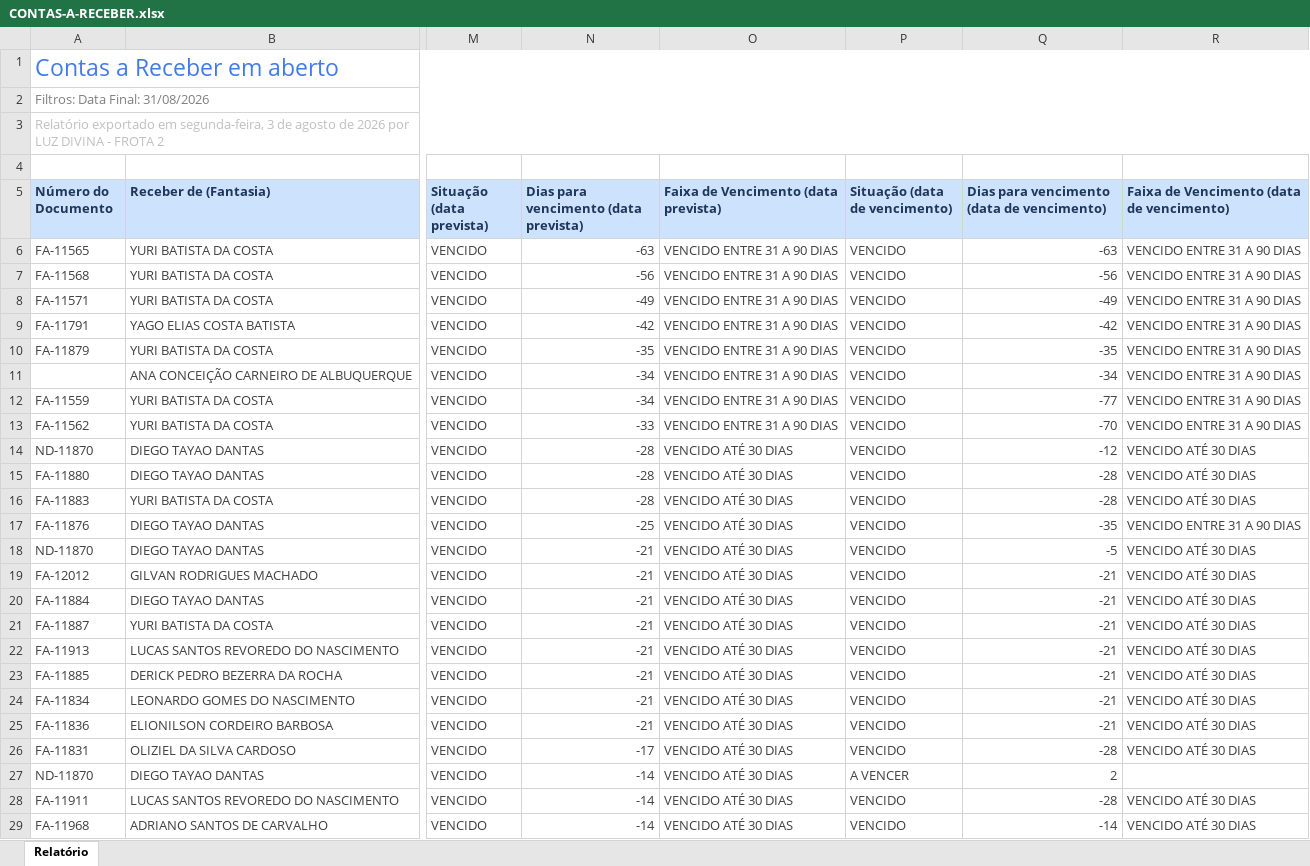
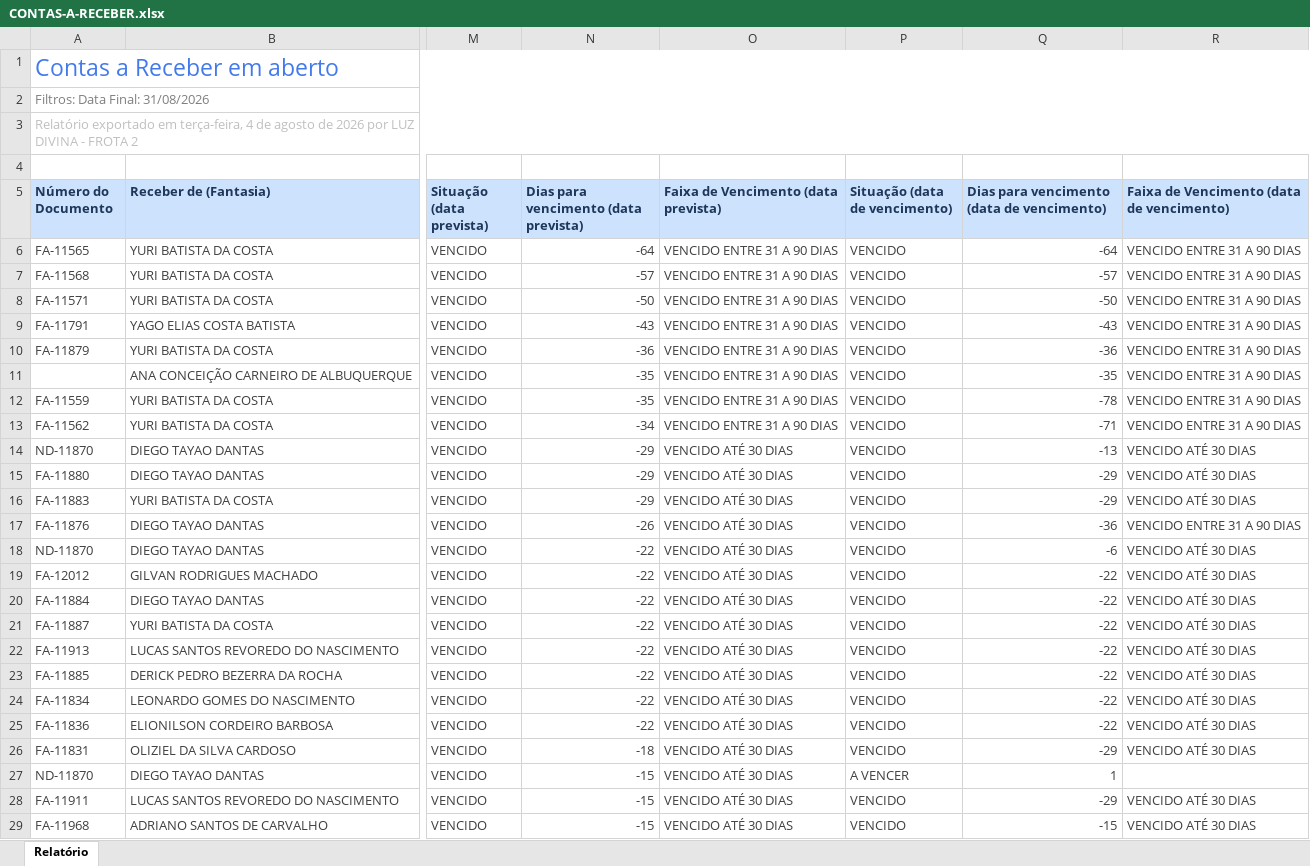
Before and after one commit to grupoativuz/Dashboard-Ativuz, an Excel workbook: planilhas/CONTAS-A-RECEBER.xlsx, sheet Relatório, drawn as a sheet; only a part is shown, gaps mark what is left out; values as stored, in another font and other column widths than the file's, no borders; the diff covers the shown part only; the diff names each change by its address in the sheet, - before the commit and + after, or states it on an @@ line.

Commit message:
chore: atualiza CONTAS-A-RECEBER.xlsx via automação (Gmail)

```diff
--- a/planilhas/CONTAS-A-RECEBER.xlsx (sheet Relatório)
+++ b/planilhas/CONTAS-A-RECEBER.xlsx (sheet Relatório)
-A3 (Número do Documento): …exportado em segunda-feira, 3 de agosto…
+A3 (Número do Documento): …exportado em terça-feira, 4 de agosto…
-N6: -63
+N6: -64
-Q6: -63
+Q6: -64
-N7: -56
+N7: -57
-Q7: -56
+Q7: -57
-N8: -49
+N8: -50
-Q8: -49
+Q8: -50
-N9: -42
+N9: -43
-Q9: -42
+Q9: -43
-N10: -35
+N10: -36
-Q10: -35
+Q10: -36
-N11:N12: -34
+N11:N12: -35
-Q11: -34
+Q11: -35
-Q12: -77
+Q12: -78
-N13: -33
+N13: -34
-Q13: -70
+Q13: -71
-N14:N16: -28
+N14:N16: -29
-Q14: -12
+Q14: -13
-Q15:Q16: -28
+Q15:Q16: -29
-N17: -25
+N17: -26
-Q17: -35
+Q17: -36
-N18:N25: -21
+N18:N25: -22
-Q18: -5
+Q18: -6
-Q19:Q25: -21
+Q19:Q25: -22
-N26: -17
+N26: -18
-Q26: -28
+Q26: -29
-N27:N29: -14
+N27:N29: -15
-Q27: 2
+Q27: 1
-Q28: -28
+Q28: -29
-Q29: -14
+Q29: -15
```
Also changed, not shown: 3 added rows, 3 removed rows and 392 edited cells elsewhere in this sheet.
